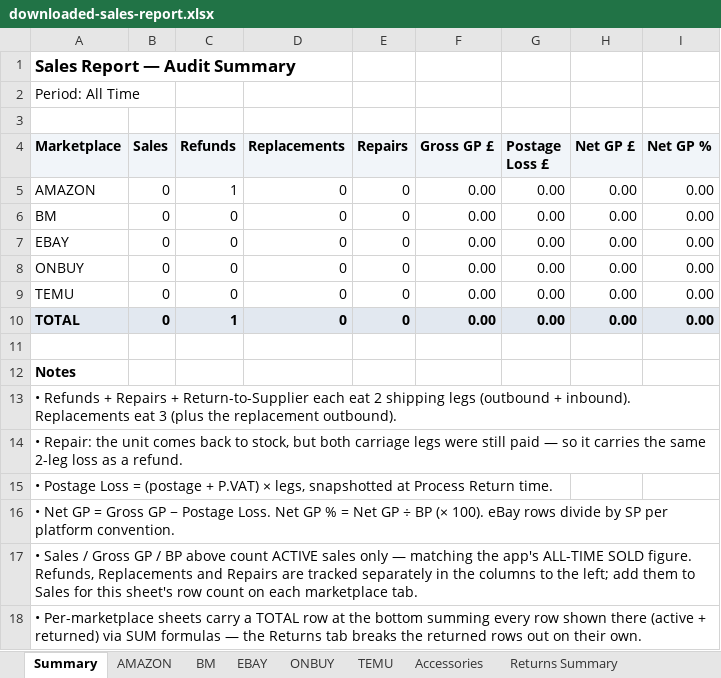
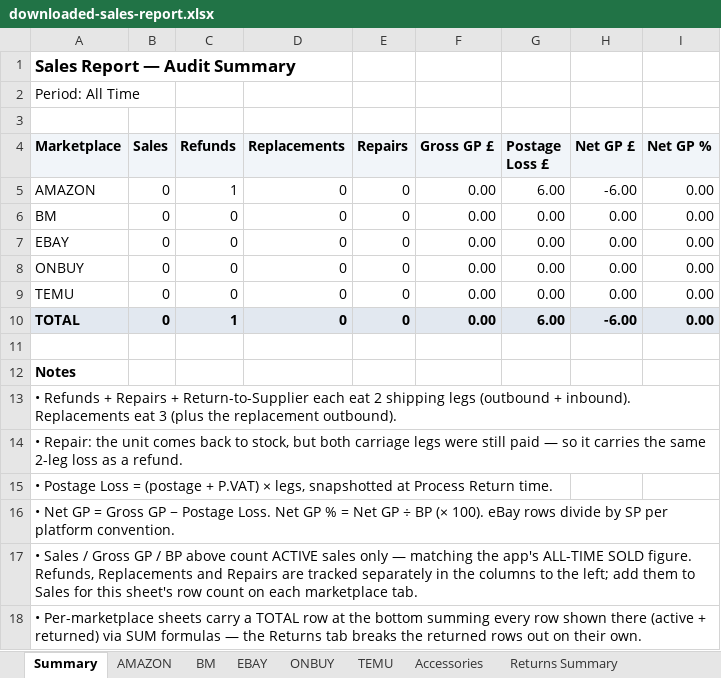
Before and after one commit to sumanthrb94-sudo/InventoryManager, an Excel workbook: e2e-screenshots/accessory-return-reconcile/downloaded-sales-report.xlsx, sheet Summary, drawn as a sheet; values as stored, in another font and other column widths than the file's, no borders; the diff names each change by its address in the sheet, - before the commit and + after, or states it on an @@ line.

```diff
--- a/e2e-screenshots/accessory-return-reconcile/downloaded-sales-report.xlsx (sheet Summary)
+++ b/e2e-screenshots/accessory-return-reconcile/downloaded-sales-report.xlsx (sheet Summary)
-G5 (Postage Loss £): 0.00
+G5 (Postage Loss £): 6.00
-H5 (Net GP £): 0.00
+H5 (Net GP £): -6.00
-G10 (Postage Loss £): 0.00
+G10 (Postage Loss £): 6.00
-H10 (Net GP £): 0.00
+H10 (Net GP £): -6.00
```
Also changed, not shown: sheet Returns Summary, sheet Returns Detail, sheet Accessories, sheet AMAZON, e2e-screenshots/accessory-return-reconcile/downloaded-inventory-report.xlsx, e2e-screenshots/accessory-return-reconcile/sales-accessory-returned.xlsx, 26 other files.
